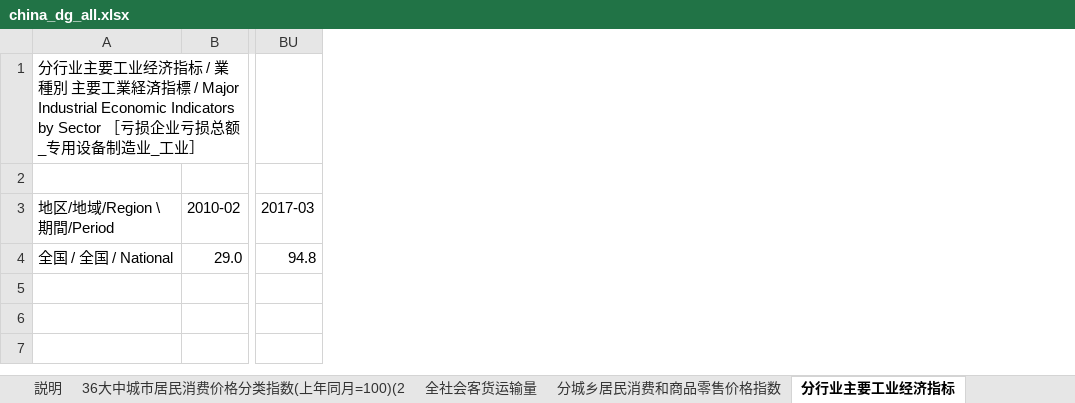
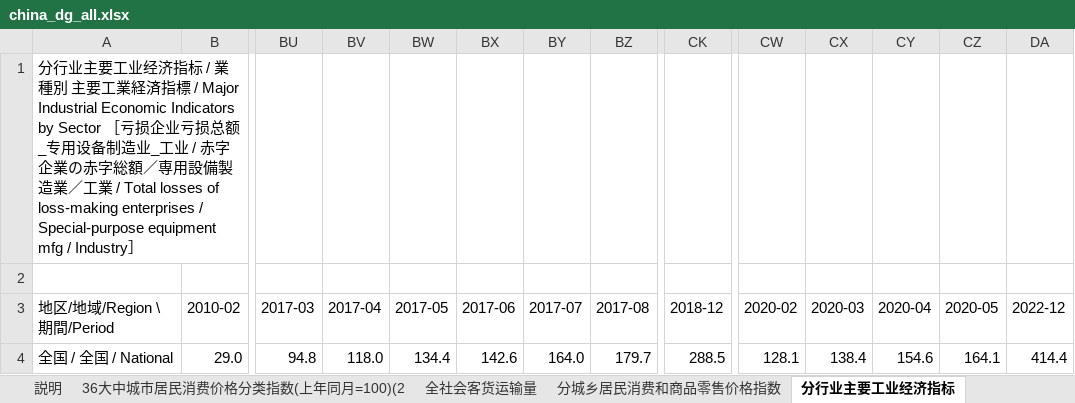
Before and after one commit to naoaki-rmrb/chinastatistics, an Excel workbook: output/china_dg_all.xlsx, sheet 分行业主要工业经济指标, drawn as a sheet; only a part is shown, gaps mark what is left out; values as stored, in another font and other column widths than the file's, no borders; the diff names each change by its address in the sheet, - before the commit and + after, or states it on an @@ line.

```diff
--- a/output/china_dg_all.xlsx (sheet 分行业主要工业经济指标)
+++ b/output/china_dg_all.xlsx (sheet 分行业主要工业经济指标)
+column BV (2017-04), row 4: 118.0
+column BW (2017-05), row 4: 134.4
+column BX (2017-06), row 4: 142.6
+column BY (2017-07), row 4: 164.0
+column BZ (2017-08), row 4: 179.7
+column CK (2018-12), row 4: 288.5
+column CW (2020-02), row 4: 128.1
+column CX (2020-03), row 4: 138.4
+column CY (2020-04), row 4: 154.6
+column CZ (2020-05), row 4: 164.1
+column DA (2022-12), row 4: 414.4
-A1 (地区/地域/Region \ 期間/Period): …业_工业］
+A1 (地区/地域/Region \ 期間/Period): …业_工业 / 赤字企業の赤字総額／専用設備製造業／工業 / Total losses of loss-making enterprises / Special-purpose equipment mfg / Industry］
```
Also changed, not shown: sheet 各地区办公楼开发规模与开、竣工面积增长情况, sheet 各地区工业生产者价格指数(上年同月=100), sheet 各地区房地产开发投资情况, sheet 各地区房地产开发规模与开、竣工面积增长情况, sheet 各地居民消费价格分类指数(上年同月=100)(2016-, sheet 各地区商业营业用房开发规模与开、竣工面积增长情况, 29 more sheets, other sheet tabs, 3 other files.
